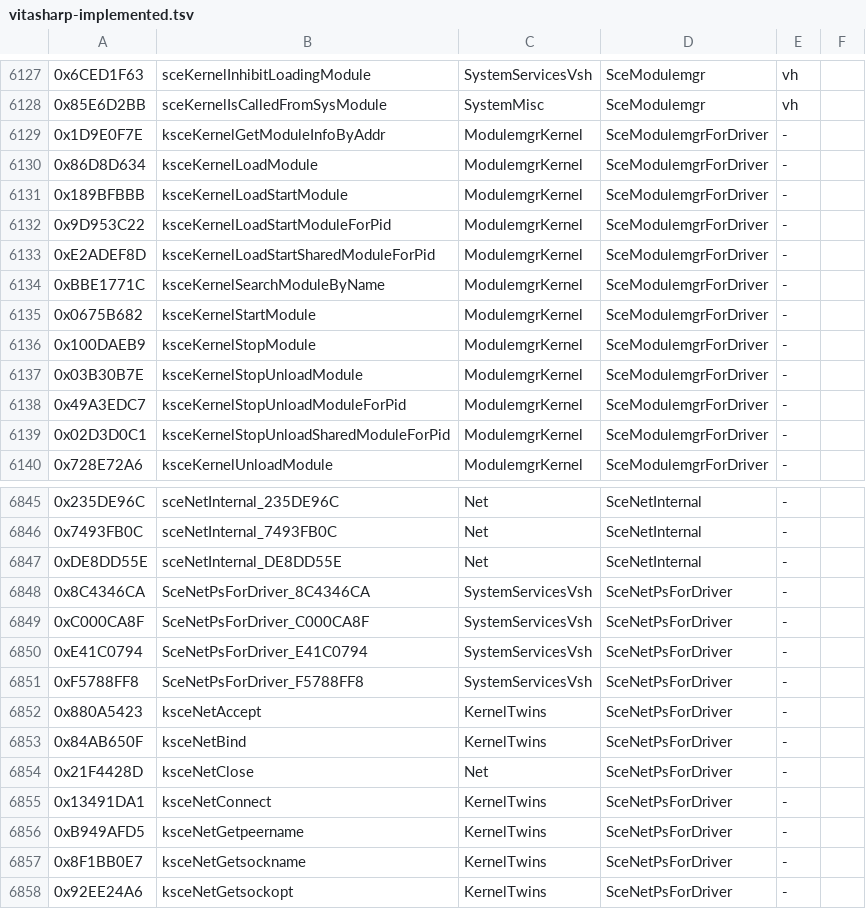
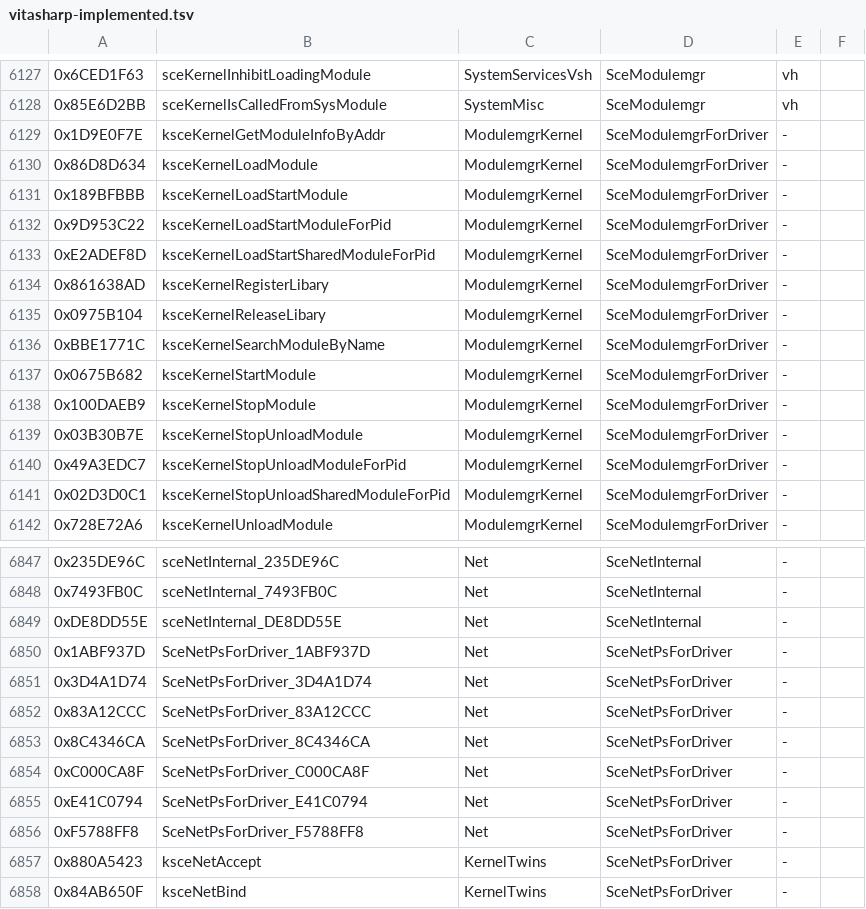
Before and after one commit to guilhermerochas/VitaSharp, a TSV file: docs/hle/data/vitasharp-implemented.tsv, drawn as a sheet; only a part is shown, gaps mark what is left out; the shorter side is filled out with more unchanged rows.

```diff
--- a/docs/hle/data/vitasharp-implemented.tsv
+++ b/docs/hle/data/vitasharp-implemented.tsv
@@ -6133,2 +6133,4 @@
 0xE2ADEF8D	ksceKernelLoadStartSharedModuleForPid	ModulemgrKernel	SceModulemgrForDriver	-
+0x861638AD	ksceKernelRegisterLibary	ModulemgrKernel	SceModulemgrForDriver	-
+0x0975B104	ksceKernelReleaseLibary	ModulemgrKernel	SceModulemgrForDriver	-
 0xBBE1771C	ksceKernelSearchModuleByName	ModulemgrKernel	SceModulemgrForDriver	-
@@ -6847,6 +6849,9 @@
 0xDE8DD55E	sceNetInternal_DE8DD55E	Net	SceNetInternal	-
-0x8C4346CA	SceNetPsForDriver_8C4346CA	SystemServicesVsh	SceNetPsForDriver	-
-0xC000CA8F	SceNetPsForDriver_C000CA8F	SystemServicesVsh	SceNetPsForDriver	-
-0xE41C0794	SceNetPsForDriver_E41C0794	SystemServicesVsh	SceNetPsForDriver	-
-0xF5788FF8	SceNetPsForDriver_F5788FF8	SystemServicesVsh	SceNetPsForDriver	-
+0x1ABF937D	SceNetPsForDriver_1ABF937D	Net	SceNetPsForDriver	-
+0x3D4A1D74	SceNetPsForDriver_3D4A1D74	Net	SceNetPsForDriver	-
+0x83A12CCC	SceNetPsForDriver_83A12CCC	Net	SceNetPsForDriver	-
+0x8C4346CA	SceNetPsForDriver_8C4346CA	Net	SceNetPsForDriver	-
+0xC000CA8F	SceNetPsForDriver_C000CA8F	Net	SceNetPsForDriver	-
+0xE41C0794	SceNetPsForDriver_E41C0794	Net	SceNetPsForDriver	-
+0xF5788FF8	SceNetPsForDriver_F5788FF8	Net	SceNetPsForDriver	-
 0x880A5423	ksceNetAccept	KernelTwins	SceNetPsForDriver	-
```
Also changed, not shown: docs/hle/data/kernel-exports.tsv, 5 other files.
